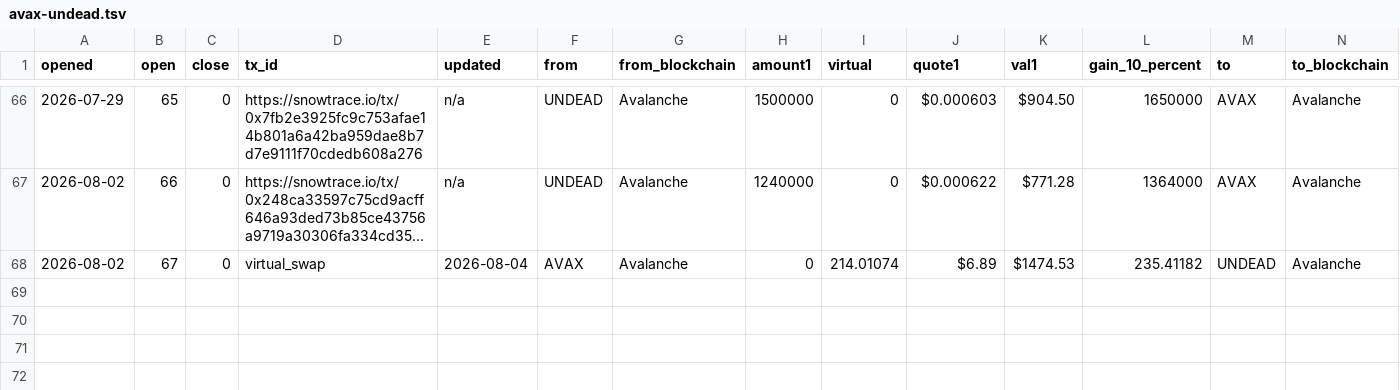
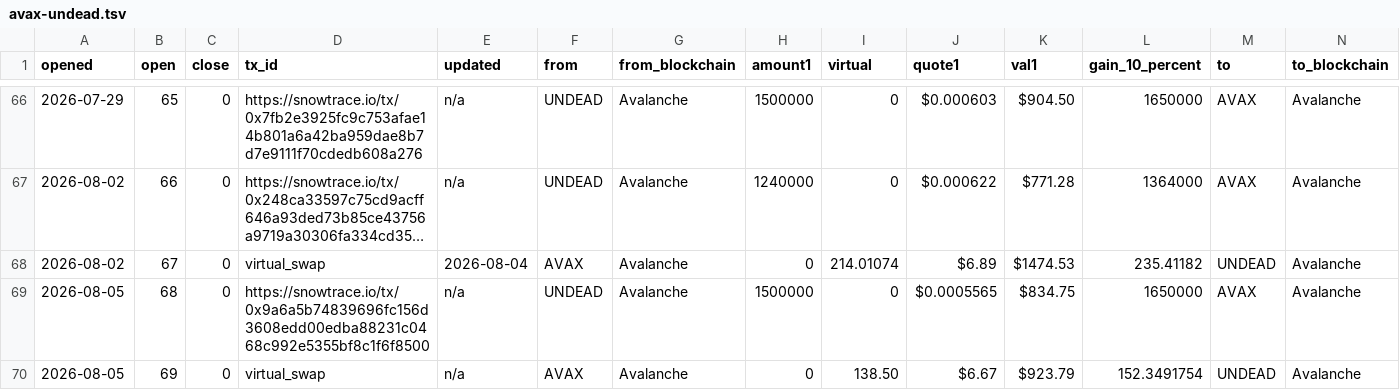
Before and after one commit to pivoteur/pivoteur.github.io, a TSV file: data/pivots/open/raw/avax-undead.tsv, drawn as a sheet; only a part is shown, gaps mark what is left out; long unchanged cells end in …; rows hold the shown columns only; the diff names each change by its address in the sheet, - before the commit and + after, or states it on an @@ line.

```diff
--- a/data/pivots/open/raw/avax-undead.tsv
+++ b/data/pivots/open/raw/avax-undead.tsv
+row 69: 2026-08-05 | 68 | 0 | https://snowtrace.io/tx/0x9a6a5b74839696fc156d3608edd00edba88231c0468c992e5355bf8c1f6f8500 | n/a | UNDEAD | Avalanche | 1500000 | 0 | $0.0005565 | $834.75 | 1650000 | AVAX | Avalanche
+row 70: 2026-08-05 | 69 | 0 | virtual_swap | n/a | AVAX | Avalanche | 0 | 138.50 | $6.67 | $923.79 | 152.3491754 | UNDEAD | Avalanche
```
Also changed, not shown: data/distributions.tsv, data/pivots/open/raw/eth-undead.tsv, 11 other files.
